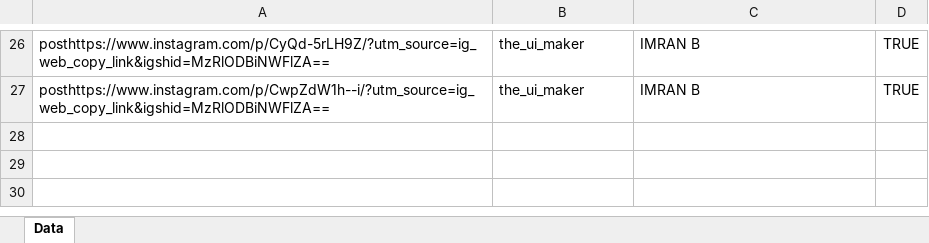
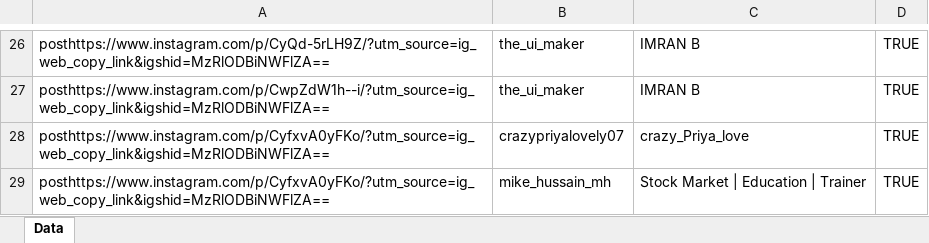
Before and after one commit to Anusuya-Balakrishnan/InstagramFinalProjectWithBatchFile, an Excel workbook: likeUserDirectMessage/data.xlsx, sheet Data, drawn as a sheet; only a part is shown, gaps mark what is left out; values as stored, in another font and other column widths than the file's, no borders; the diff names each change by its address in the sheet, - before the commit and + after, or states it on an @@ line.

```diff
--- a/likeUserDirectMessage/data.xlsx (sheet Data)
+++ b/likeUserDirectMessage/data.xlsx (sheet Data)
+row 28: posthttps://www.instagram.com/p/CyfxvA0yFKo/?utm_source=ig_web_copy_link&igshid=MzRlODBiNWFlZA== | crazypriyalovely07 | crazy_Priya_love | TRUE
+row 29: posthttps://www.instagram.com/p/CyfxvA0yFKo/?utm_source=ig_web_copy_link&igshid=MzRlODBiNWFlZA== | mike_hussain_mh | Stock Market | Education | Trainer | TRUE
```
Also changed, not shown: FollowUserDirectMessage/FollowData.xlsx, FollowUserDirectMessage/userDetails.xlsx, 16 other files.
